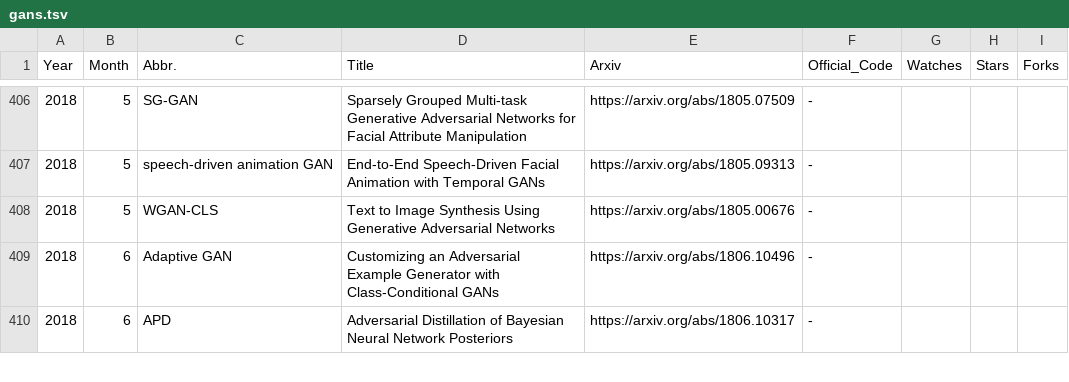
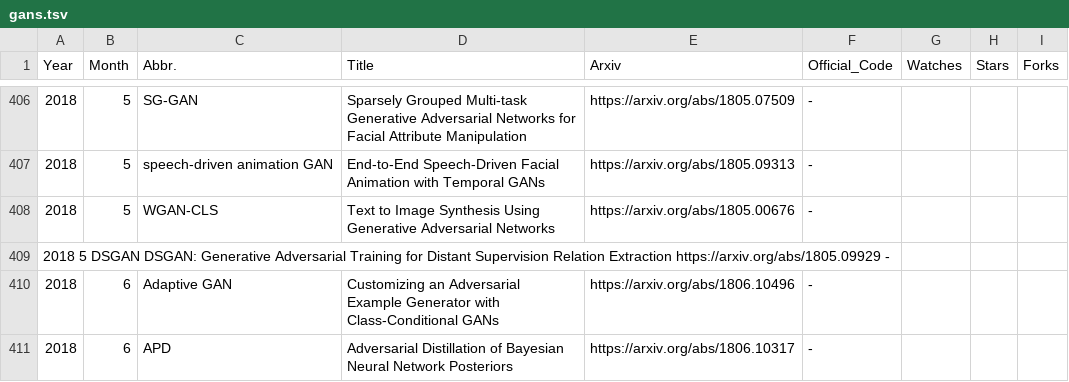
Before and after one commit to hindupuravinash/the-gan-zoo, a TSV file: gans.tsv, drawn as a sheet; only a part is shown, gaps mark what is left out; the diff names each change by its address in the sheet, - before the commit and + after, or states it on an @@ line.

Commit message:
add dsgan

```diff
--- a/gans.tsv
+++ b/gans.tsv
+row 409: 2018 5 DSGAN DSGAN: Generative Adversarial Training for Distant Supervision Relation Extraction https://arxiv.org/abs/1805.09929 -
```
Also changed, not shown: 1 other file.
